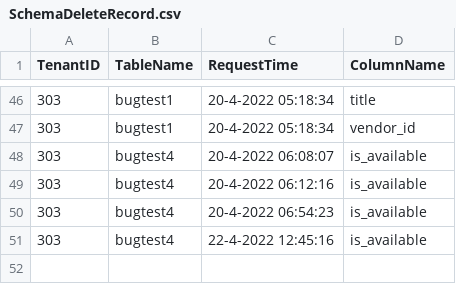
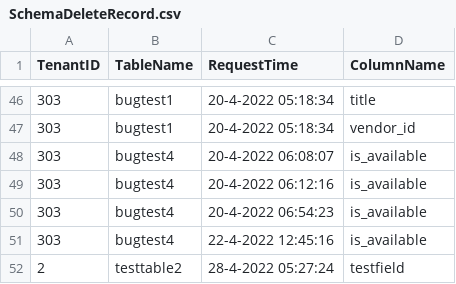
Before and after one commit to NeoSOFT-Technologies/search-as-service, a CSV file: DeletedRecordFiles/SchemaDeleteRecord.csv, drawn as a sheet; only a part is shown, gaps mark what is left out; the diff names each change by its address in the sheet, - before the commit and + after, or states it on an @@ line.

Commit message:
testing

```diff
--- a/DeletedRecordFiles/SchemaDeleteRecord.csv
+++ b/DeletedRecordFiles/SchemaDeleteRecord.csv
+row 52: 2 | testtable2 | 28-4-2022 05:27:24 | testfield
```
